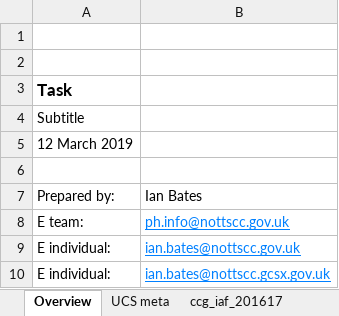
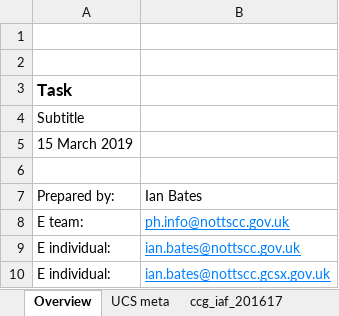
Before and after one commit to ianbatesncc/aafractions.ncc, an Excel workbook: data-raw/ucs_lus.xlsx, sheet Overview, drawn as a sheet; values as stored, in another font and other column widths than the file's, no borders; charts and pictures not drawn; the diff names each change by its address in the sheet, - before the commit and + after, or states it on an @@ line.

Commit message:
[project] Documentaion and other amendments
 - examples in data documentation
 - example analysis

```diff
--- a/data-raw/ucs_lus.xlsx (sheet Overview)
+++ b/data-raw/ucs_lus.xlsx (sheet Overview)
-A5: 12 March 2019
+A5: 15 March 2019
```
Also changed, not shown: sheet ccg_iaf_201617, charts or pictures, 10 other files.
